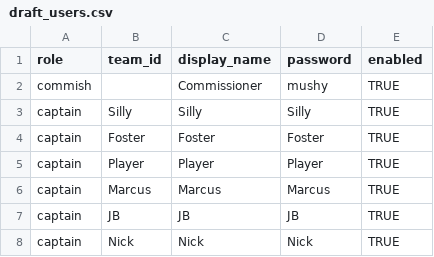
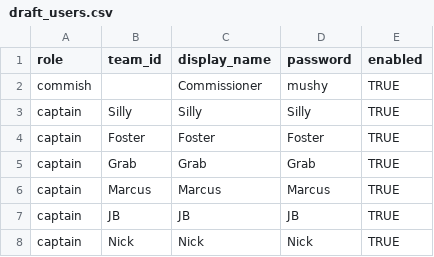
Before and after one commit to SundinWCPL/WCPL-Draft-App, a CSV file: data/draft_users.csv, drawn as a sheet; removed rows and columns are numbered as before the commit, all else as after; the diff names each change by its address in the sheet, - before the commit and + after, or states it on an @@ line.

```diff
--- a/data/draft_users.csv
+++ b/data/draft_users.csv
-row 5: captain | Player | Player | Player | TRUE
+row 5: captain | Grab | Grab | Grab | TRUE
```
Also changed, not shown: data/draft_order.csv, 3 other files.
